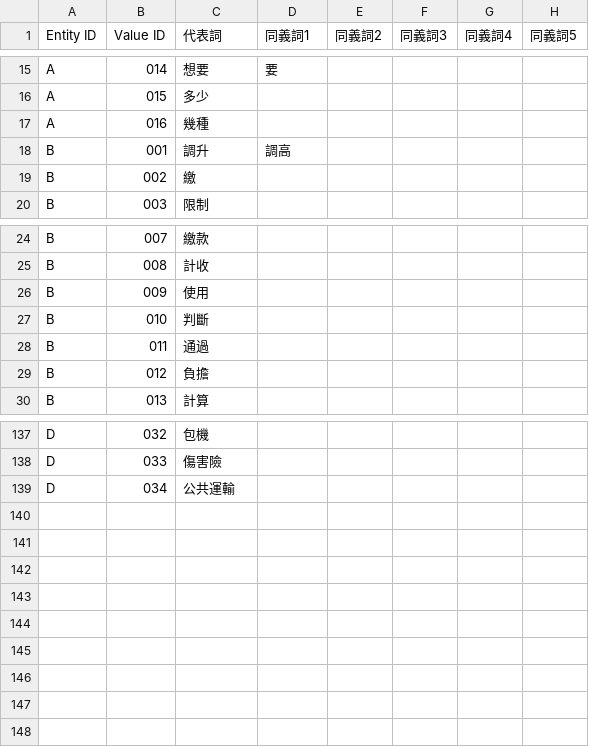
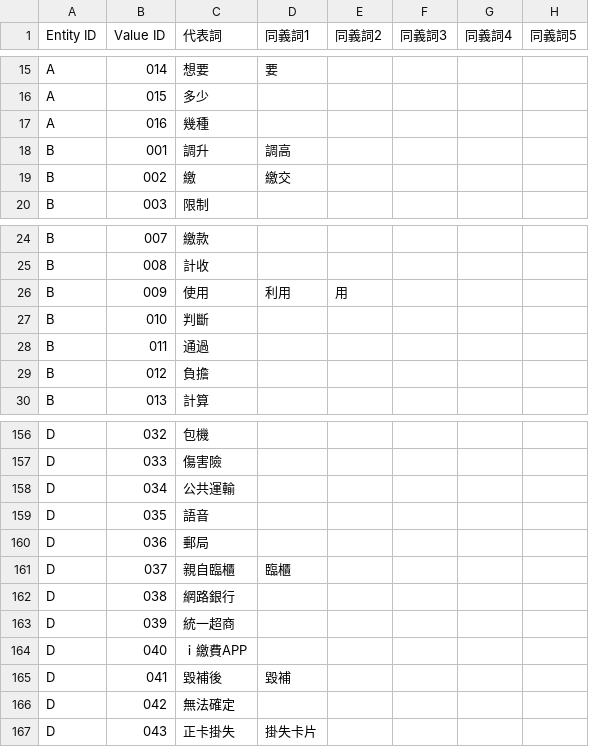
Before and after one commit to Alex-CHUN-YU/CTBC_QA_ChatBot, a CSV file: CTBC_ChatbotTest/app/resources/dictionary/Synonym.csv, drawn as a sheet; only a part is shown, gaps mark what is left out; the diff covers the shown part only.

```diff
--- a/CTBC_ChatbotTest/app/resources/dictionary/Synonym.csv
+++ b/CTBC_ChatbotTest/app/resources/dictionary/Synonym.csv
@@ -18,3 +18,3 @@
 "B","001","調升","調高",,,,
-"B","002","繳",,,,,
+"B","002","繳","繳交",,,,
 "B","003","限制",,,,,
@@ -25,3 +25,3 @@
 "B","008","計收",,,,,
-"B","009","使用",,,,,
+"B","009","使用","利用","用",,,
 "B","010","判斷",,,,,
@@ -139 +158,10 @@
 "D","034","公共運輸",,,,,
+"D","035","語音",,,,,
+"D","036","郵局",,,,,
+"D","037","親自臨櫃","臨櫃",,,,
+"D","038","網路銀行",,,,,
+"D","039","統一超商",,,,,
+"D","040","ｉ繳費APP",,,,,
+"D","041","毀補後","毀補",,,,
+"D","042","無法確定",,,,,
+"D","043","正卡掛失","掛失卡片",,,,
```
Also changed, not shown: 19 added rows and 2 edited cells elsewhere in this file, 4 other files.
